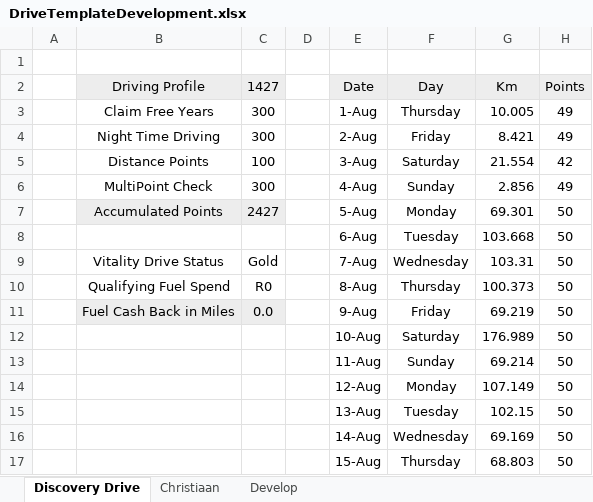
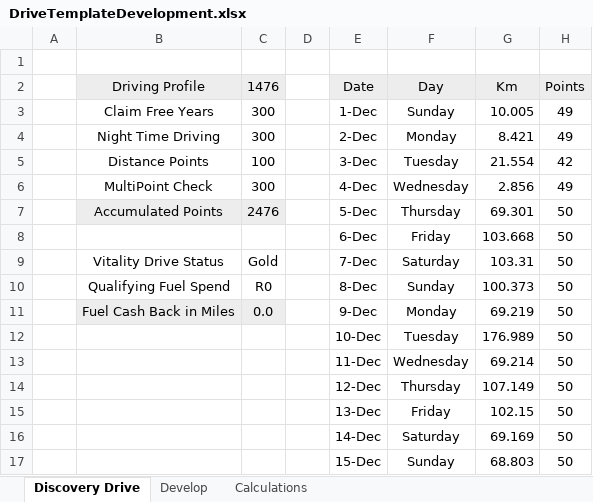
Before and after one commit to StefanObie/DriveAssistant, an Excel workbook: DriveTemplateDevelopment.xlsx, sheet Discovery Drive, drawn as a sheet; only a part is shown; values as stored, in another font and other column widths than the file's, no borders; the diff covers the shown part only; the diff names each change by its address in the sheet, - before the commit and + after, or states it on an @@ line.

```diff
--- a/DriveTemplateDevelopment.xlsx (sheet Discovery Drive)
+++ b/DriveTemplateDevelopment.xlsx (sheet Discovery Drive)
-sheet tab: Christiaan
+sheet tab: Calculations
-C2: 1427
+C2: 1476
-E3 (Date): 1-Aug
+E3 (Date): 1-Dec
-F3 (Day): Thursday
+F3 (Day): Sunday
-E4 (Date): 2-Aug
+E4 (Date): 2-Dec
-F4 (Day): Friday
+F4 (Day): Monday
-E5 (Date): 3-Aug
+E5 (Date): 3-Dec
-F5 (Day): Saturday
+F5 (Day): Tuesday
-E6 (Date): 4-Aug
+E6 (Date): 4-Dec
-F6 (Day): Sunday
+F6 (Day): Wednesday
-C7 (1476): 2427
+C7 (1476): 2476
-E7 (Date): 5-Aug
+E7 (Date): 5-Dec
-F7 (Day): Monday
+F7 (Day): Thursday
-E8 (Date): 6-Aug
+E8 (Date): 6-Dec
-F8 (Day): Tuesday
+F8 (Day): Friday
-E9 (Date): 7-Aug
+E9 (Date): 7-Dec
-F9 (Day): Wednesday
+F9 (Day): Saturday
-E10 (Date): 8-Aug
+E10 (Date): 8-Dec
-F10 (Day): Thursday
+F10 (Day): Sunday
-E11 (Date): 9-Aug
+E11 (Date): 9-Dec
-F11 (Day): Friday
+F11 (Day): Monday
-E12 (Date): 10-Aug
+E12 (Date): 10-Dec
-F12 (Day): Saturday
+F12 (Day): Tuesday
-E13 (Date): 11-Aug
+E13 (Date): 11-Dec
-F13 (Day): Sunday
+F13 (Day): Wednesday
-E14 (Date): 12-Aug
+E14 (Date): 12-Dec
-F14 (Day): Monday
+F14 (Day): Thursday
-E15 (Date): 13-Aug
+E15 (Date): 13-Dec
-F15 (Day): Tuesday
+F15 (Day): Friday
-E16 (Date): 14-Aug
+E16 (Date): 14-Dec
-F16 (Day): Wednesday
+F16 (Day): Saturday
-E17 (Date): 15-Aug
+E17 (Date): 15-Dec
-F17 (Day): Thursday
+F17 (Day): Sunday
```
Also changed, not shown: 32 edited cells elsewhere in this sheet, sheet Develop, ExcelDriveSummary/DriveSummary.xlsx, 25 other files.
